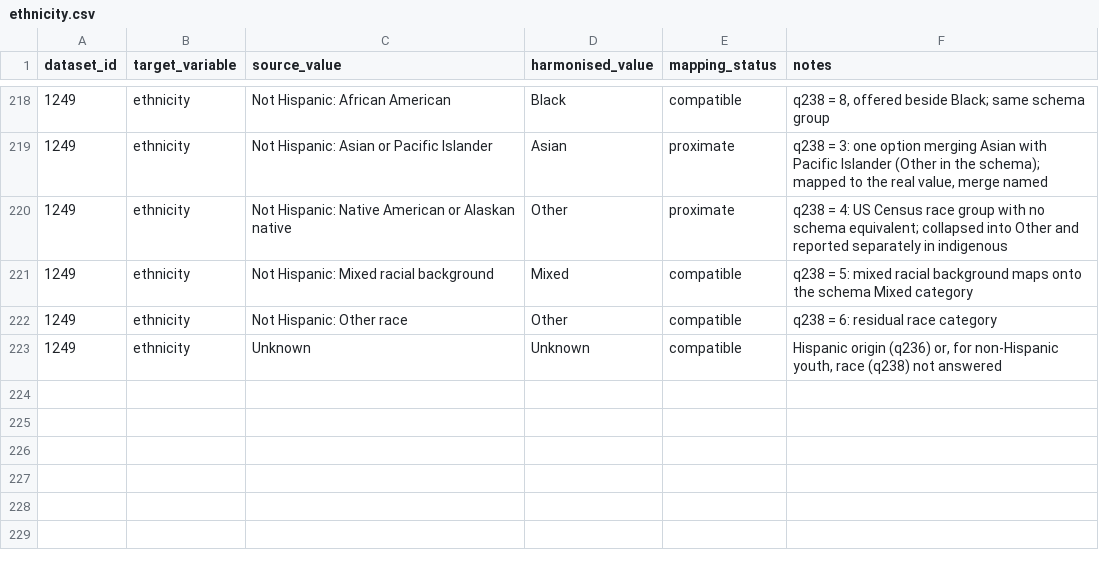
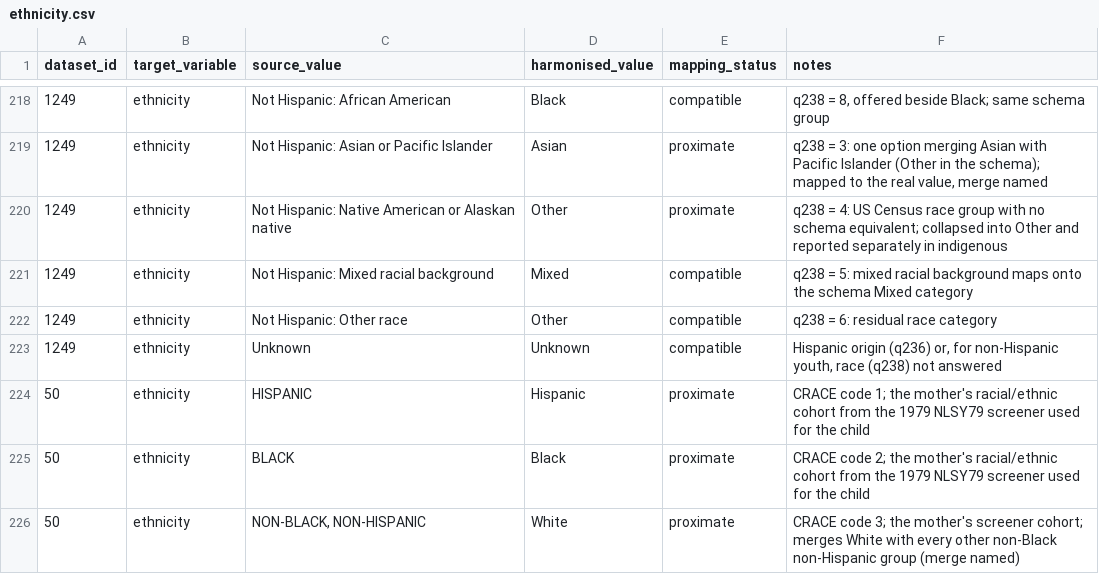
Before and after one commit to Motivation-and-Behaviour/bigger_picture, a CSV file: harmonisation/lookups/ethnicity.csv, drawn as a sheet; only a part is shown, gaps mark what is left out.

Commit message:
Harmonise BPIPD-50

```diff
--- a/harmonisation/lookups/ethnicity.csv
+++ b/harmonisation/lookups/ethnicity.csv
@@ -223 +223,4 @@ dataset_id,target_variable,source_value,harmonised_value,mapping_status,notes
 1249,ethnicity,Unknown,Unknown,compatible,"Hispanic origin (q236) or, for non-Hispanic youth, race (q238) not answered"
+50,ethnicity,HISPANIC,Hispanic,proximate,CRACE code 1; the mother's racial/ethnic cohort from the 1979 NLSY79 screener used for the child
+50,ethnicity,BLACK,Black,proximate,CRACE code 2; the mother's racial/ethnic cohort from the 1979 NLSY79 screener used for the child
+50,ethnicity,"NON-BLACK, NON-HISPANIC",White,proximate,CRACE code 3; the mother's screener cohort; merges White with every other non-Black non-Hispanic group (merge named)
```
Also changed, not shown: 3 other files.
